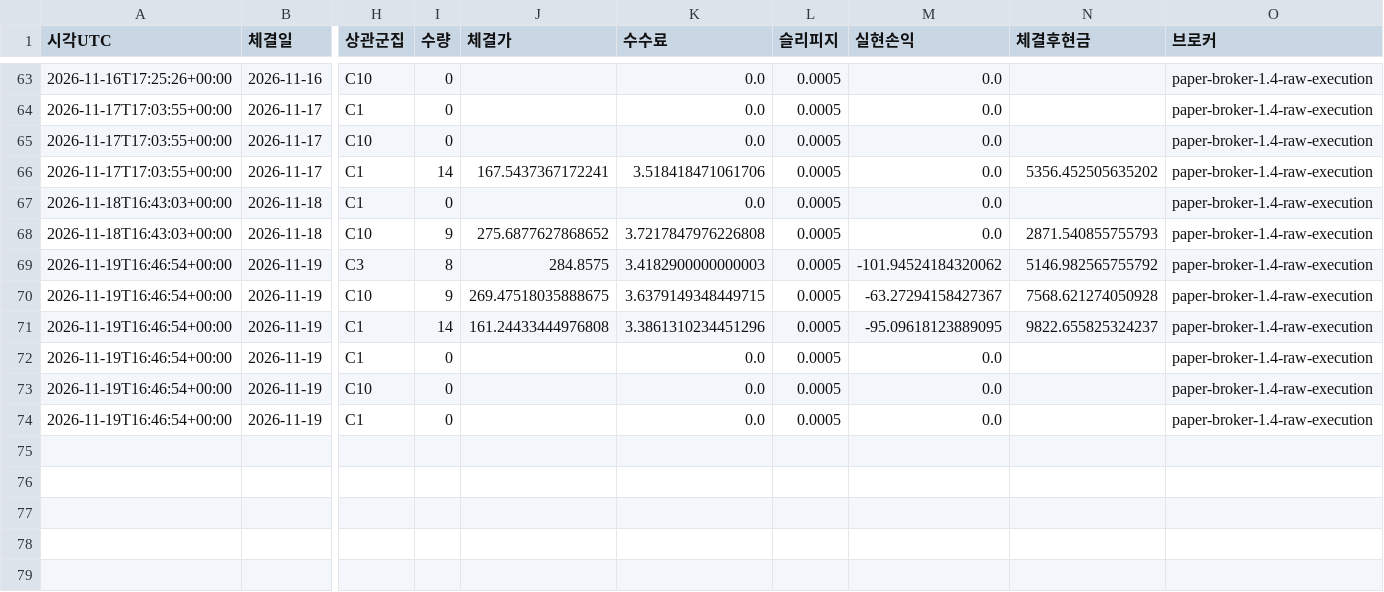
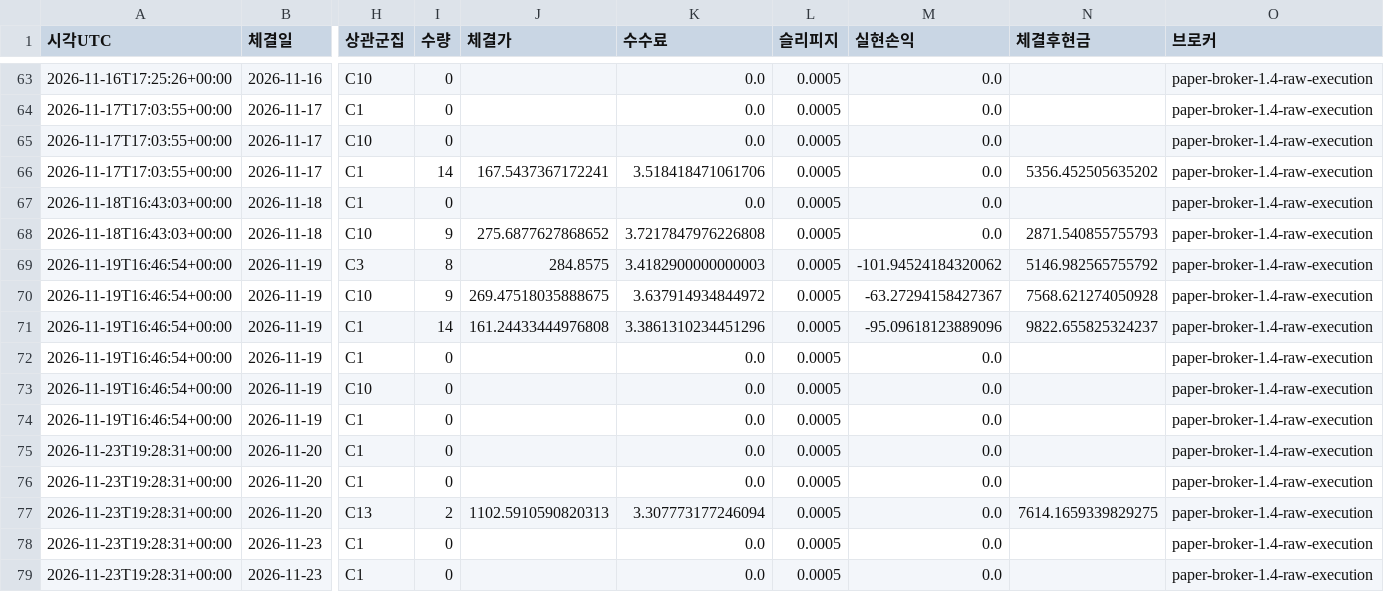
Before and after one commit to dg4200355-arch/apex-ai-trading-bot, a CSV file: reports/paper_orders.csv, drawn as a sheet; only a part is shown, gaps mark what is left out; rows hold the shown columns only; the diff names each change by its address in the sheet, - before the commit and + after, or states it on an @@ line.

```diff
--- a/reports/paper_orders.csv
+++ b/reports/paper_orders.csv
-K70 (수수료): 3.6379149348449715
+K70 (수수료): 3.637914934844972
-M71 (실현손익): -95.09618123889095
+M71 (실현손익): -95.09618123889096
+row 75: 2026-11-23T19:28:31+00:00 | 2026-11-20 | C1 | 0 |  | 0.0 | 0.0005 | 0.0 |  | paper-broker-1.4-raw-execution
+row 76: 2026-11-23T19:28:31+00:00 | 2026-11-20 | C1 | 0 |  | 0.0 | 0.0005 | 0.0 |  | paper-broker-1.4-raw-execution
+row 77: 2026-11-23T19:28:31+00:00 | 2026-11-20 | C13 | 2 | 1102.5910590820313 | 3.307773177246094 | 0.0005 | 0.0 | 7614.1659339829275 | paper-broker-1.4-raw-execution
+row 78: 2026-11-23T19:28:31+00:00 | 2026-11-23 | C1 | 0 |  | 0.0 | 0.0005 | 0.0 |  | paper-broker-1.4-raw-execution
+row 79: 2026-11-23T19:28:31+00:00 | 2026-11-23 | C1 | 0 |  | 0.0 | 0.0005 | 0.0 |  | paper-broker-1.4-raw-execution
```
Also changed, not shown: reports/paper_account.csv, reports/paper_forward.csv, 9 other files.
